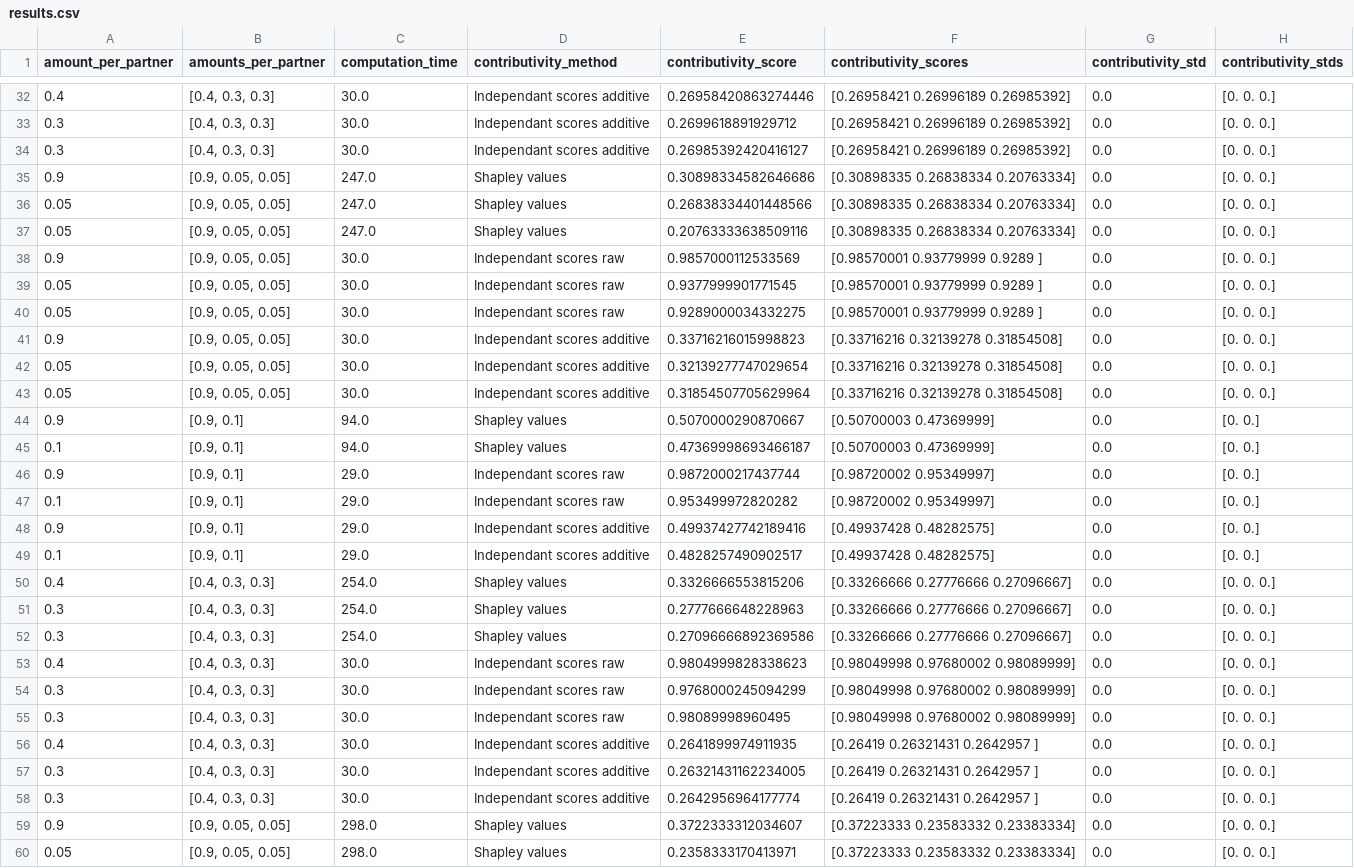
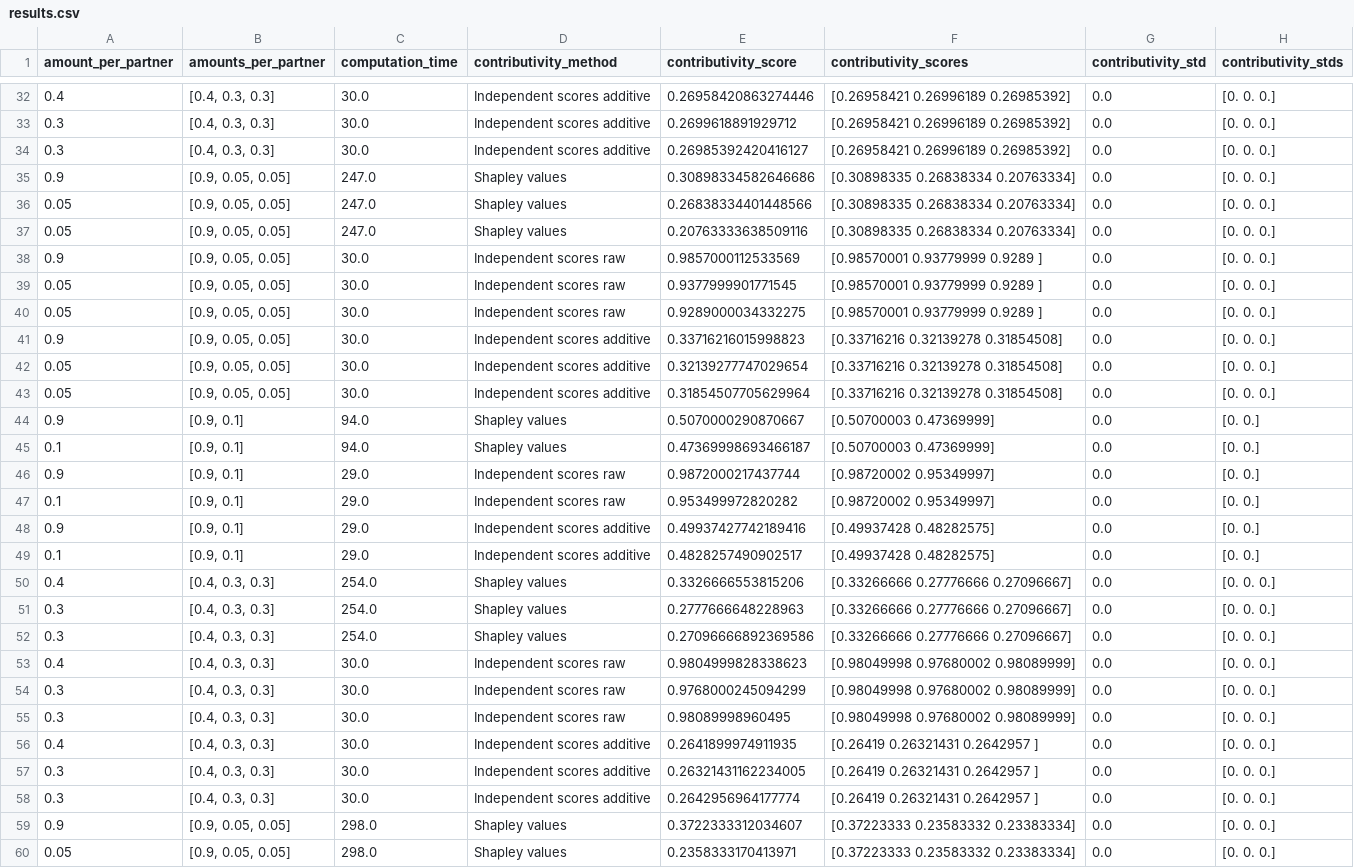
Before and after one commit to LabeliaLabs/distributed-learning-contributivity, a CSV file: saved_experiments/simple_16/results.csv, drawn as a sheet; only a part is shown, gaps mark what is left out; the diff covers the shown part only; the diff names each change by its address in the sheet, - before the commit and + after, or states it on an @@ line.

Commit message:
Fix typo in Independant

```diff
--- a/saved_experiments/simple_16/results.csv
+++ b/saved_experiments/simple_16/results.csv
-D32:D34 (contributivity_method): Independant scores additive
+D32:D34 (contributivity_method): Independent scores additive
-D38:D40 (contributivity_method): Independant scores raw
+D38:D40 (contributivity_method): Independent scores raw
-D41:D43 (contributivity_method): Independant scores additive
+D41:D43 (contributivity_method): Independent scores additive
-D46:D47 (contributivity_method): Independant scores raw
+D46:D47 (contributivity_method): Independent scores raw
-D48:D49 (contributivity_method): Independant scores additive
+D48:D49 (contributivity_method): Independent scores additive
-D53:D55 (contributivity_method): Independant scores raw
+D53:D55 (contributivity_method): Independent scores raw
-D56:D58 (contributivity_method): Independant scores additive
+D56:D58 (contributivity_method): Independent scores additive
```
Also changed, not shown: 141 edited cells elsewhere in this file, 36 other files.
